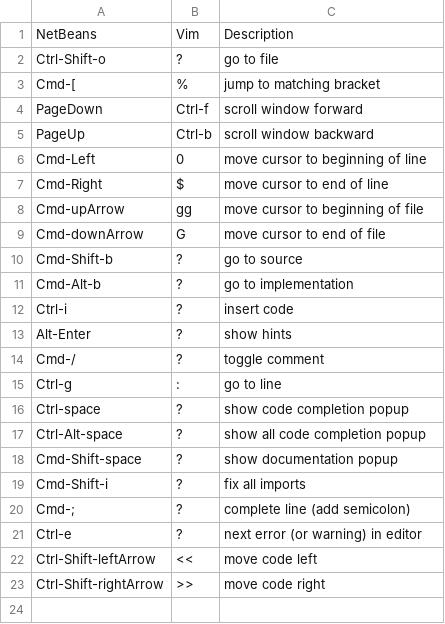
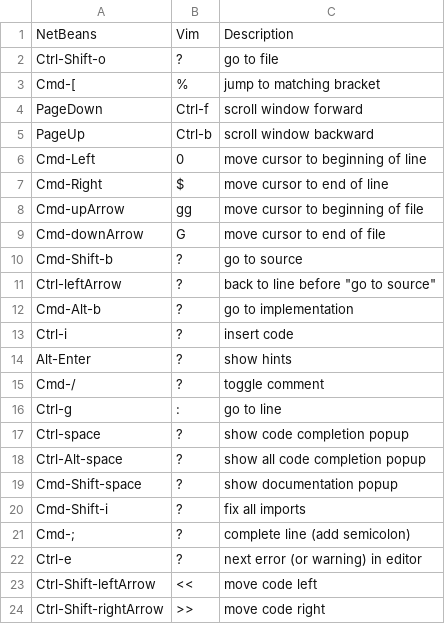
Before and after one commit to pdurbin/wiki, a TSV file: netbeans/vim2netbeans.tsv, drawn as a sheet; the diff names each change by its address in the sheet, - before the commit and + after, or states it on an @@ line.

Commit message:
get "back" keyboard shortcut working

```diff
--- a/netbeans/vim2netbeans.tsv
+++ b/netbeans/vim2netbeans.tsv
+row 11: Ctrl-leftArrow | ? | back to line before "go to source"
```
Also changed, not shown: 1 other file.
